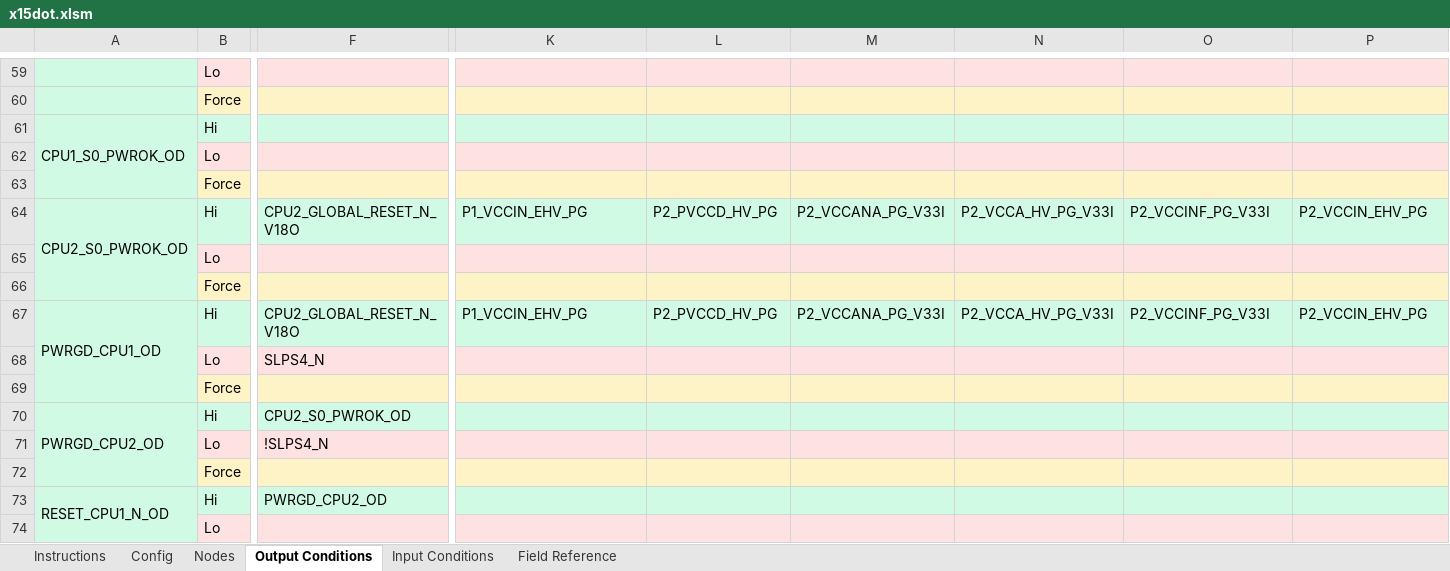
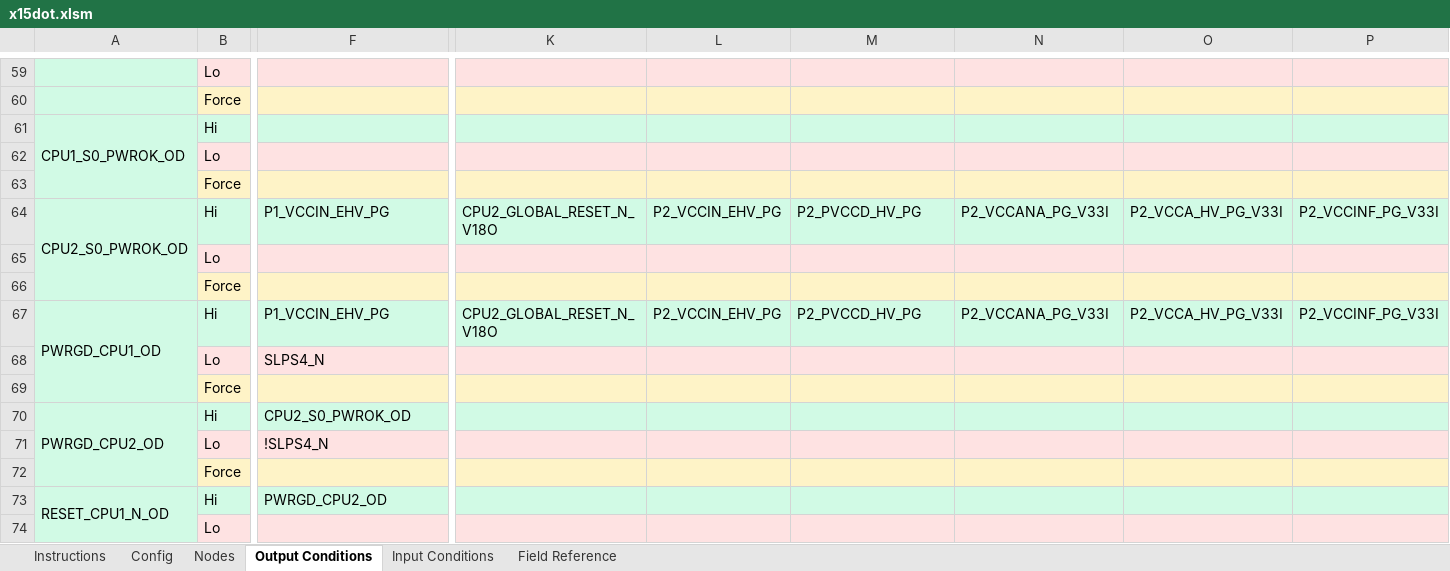
Before and after one commit to maxharu/pwrseq_gen, an Excel workbook: templates/x15dot.xlsm, sheet Output Conditions, drawn as a sheet; only a part is shown, gaps mark what is left out; values as stored, in another font and other column widths than the file's, no borders; the diff names each change by its address in the sheet, - before the commit and + after, or states it on an @@ line.

```diff
--- a/templates/x15dot.xlsm (sheet Output Conditions)
+++ b/templates/x15dot.xlsm (sheet Output Conditions)
-F64: CPU2_GLOBAL_RESET_N_V18O
+F64: P1_VCCIN_EHV_PG
-K64: P1_VCCIN_EHV_PG
+K64: CPU2_GLOBAL_RESET_N_V18O
-L64: P2_PVCCD_HV_PG
+L64: P2_VCCIN_EHV_PG
-M64: P2_VCCANA_PG_V33I
+M64: P2_PVCCD_HV_PG
-N64: P2_VCCA_HV_PG_V33I
+N64: P2_VCCANA_PG_V33I
-O64: P2_VCCINF_PG_V33I
+O64: P2_VCCA_HV_PG_V33I
-P64: P2_VCCIN_EHV_PG
+P64: P2_VCCINF_PG_V33I
-F67: CPU2_GLOBAL_RESET_N_V18O
+F67: P1_VCCIN_EHV_PG
-K67: P1_VCCIN_EHV_PG
+K67: CPU2_GLOBAL_RESET_N_V18O
-L67: P2_PVCCD_HV_PG
+L67: P2_VCCIN_EHV_PG
-M67: P2_VCCANA_PG_V33I
+M67: P2_PVCCD_HV_PG
-N67: P2_VCCA_HV_PG_V33I
+N67: P2_VCCANA_PG_V33I
-O67: P2_VCCINF_PG_V33I
+O67: P2_VCCA_HV_PG_V33I
-P67: P2_VCCIN_EHV_PG
+P67: P2_VCCINF_PG_V33I
```
Also changed, not shown: 15 other files.
